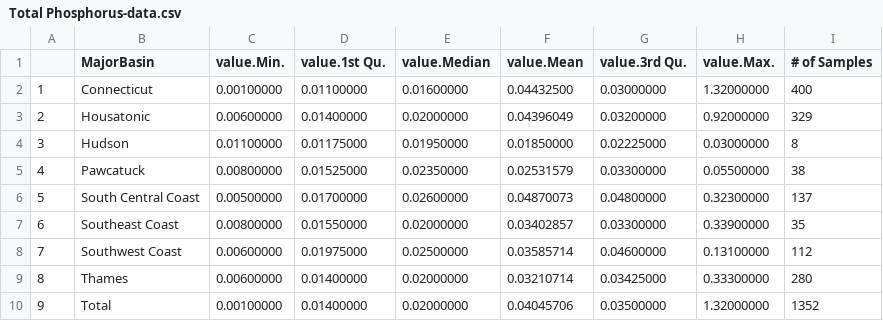
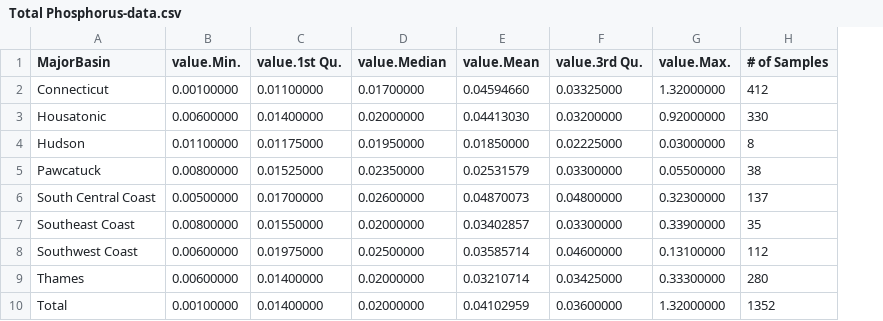
Before and after one commit to ctdeepwatermonitoring/5YrMonitoringRpt, a CSV file: chemParameters/Results/Total Phosphorus-data.csv, drawn as a sheet; removed rows and columns are numbered as before the commit, all else as after; the diff names each change by its address in the sheet, - before the commit and + after, or states it on an @@ line.

```diff
--- a/chemParameters/Results/Total Phosphorus-data.csv
+++ b/chemParameters/Results/Total Phosphorus-data.csv
-column A, rows 2-10: 1 | 2 | 3 | 4 | 5 | 6 | 7 | 8 | 9
-D2 (value.Median): 0.01600000
+D2 (value.Median): 0.01700000
-E2 (value.Mean): 0.04432500
+E2 (value.Mean): 0.04594660
-F2 (value.3rd Qu.): 0.03000000
+F2 (value.3rd Qu.): 0.03325000
-H2 (# of Samples): 400
+H2 (# of Samples): 412
-E3 (value.Mean): 0.04396049
+E3 (value.Mean): 0.04413030
-H3 (# of Samples): 329
+H3 (# of Samples): 330
-E10 (value.Mean): 0.04045706
+E10 (value.Mean): 0.04102959
-F10 (value.3rd Qu.): 0.03500000
+F10 (value.3rd Qu.): 0.03600000
```
Also changed, not shown: chemParameters/Results/Chloride-data.csv, chemParameters/Results/Hardness-data.csv, 3 other files.
